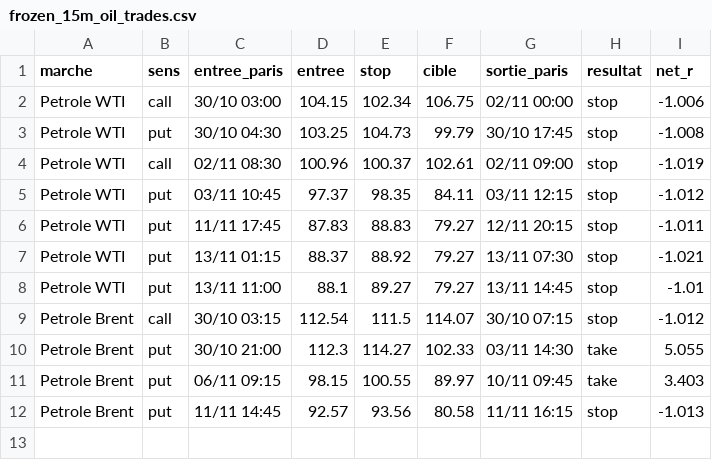
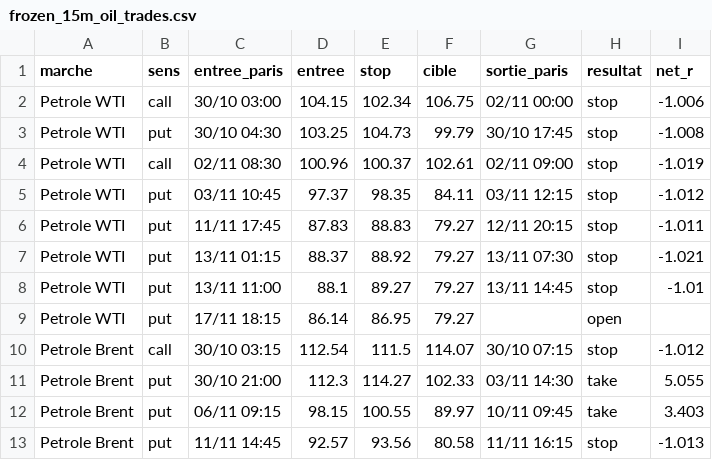
Before and after one commit to loljack01/AutoTrader, a CSV file: data/backtests/frozen_15m_oil_trades.csv, drawn as a sheet; the diff names each change by its address in the sheet, - before the commit and + after, or states it on an @@ line.

```diff
--- a/data/backtests/frozen_15m_oil_trades.csv
+++ b/data/backtests/frozen_15m_oil_trades.csv
+row 9: Petrole WTI | put | 17/11 18:15 | 86.14 | 86.95 | 79.27 |  | open
```
Also changed, not shown: data/backtests/frozen_15m_single_sweep_trades.csv, data/cache/ICEEUR_BRN1_15m.csv, 3 other files.
